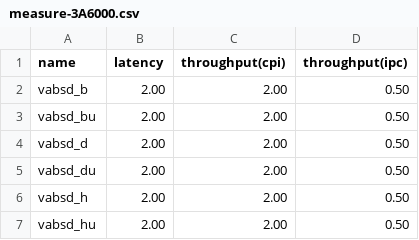
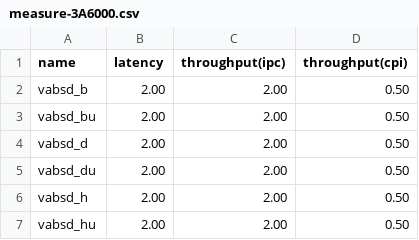
Before and after one commit to jiegec/unofficial-loongarch-intrinsics-guide, a CSV file: code/measure-3A6000.csv, drawn as a sheet; only a part is shown.

Commit message:
Fix throughput unit, reported by a netizen

```diff
--- a/code/measure-3A6000.csv
+++ b/code/measure-3A6000.csv
@@ -1,2 +1,2 @@
-name,latency,throughput(cpi),throughput(ipc)
+name,latency,throughput(ipc),throughput(cpi)
 vabsd_b,2.00,2.00,0.50
```
Also changed, not shown: code/measure-3C5000.csv, 3 other files.
